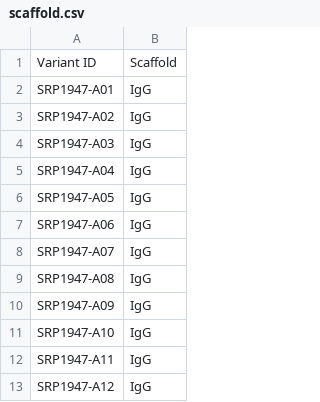
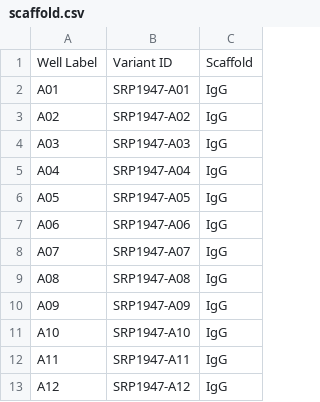
Before and after one commit to liltong97/Sutrobiopharma, a CSV file: scaffold.csv, drawn as a sheet; only a part is shown; the diff names each change by its address in the sheet, - before the commit and + after, or states it on an @@ line.

```diff
--- a/scaffold.csv
+++ b/scaffold.csv
+column A, rows 1-13: Well Label | A01 | A02 | A03 | A04 | A05 | A06 | A07 | A08 | A09 | A10 | A11 | A12
```
Also changed, not shown: 1 other file.
